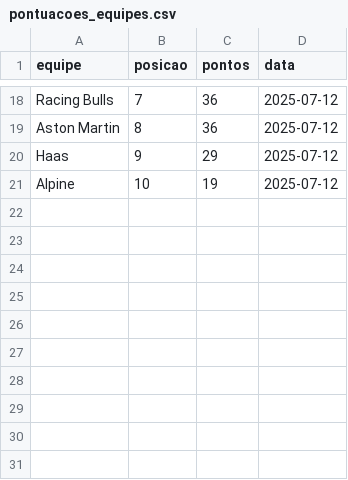
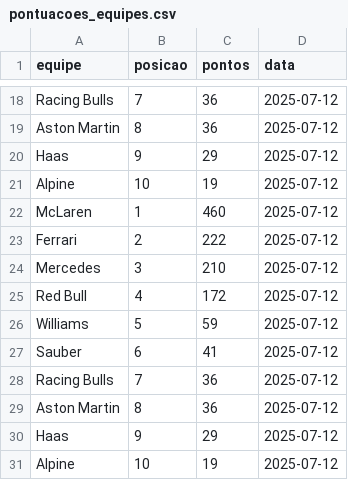
Before and after one commit to Gustavo-Rodrigues1/web_scraping_f1_python, a CSV file: webScraping-F1-Python-CSV/pontuacoes_equipes.csv (was pontuacoes_equipes.csv), drawn as a sheet; only a part is shown, gaps mark what is left out.

```diff
--- a/pontuacoes_equipes.csv
+++ b/webScraping-F1-Python-CSV/pontuacoes_equipes.csv
@@ -21 +21,11 @@ Haas,9,29,2025-07-12
 Alpine,10,19,2025-07-12
+McLaren,1,460,2025-07-12
+Ferrari,2,222,2025-07-12
+Mercedes,3,210,2025-07-12
+Red Bull,4,172,2025-07-12
+Williams,5,59,2025-07-12
+Sauber,6,41,2025-07-12
+Racing Bulls,7,36,2025-07-12
+Aston Martin,8,36,2025-07-12
+Haas,9,29,2025-07-12
+Alpine,10,19,2025-07-12
```
Also changed, not shown: webScraping-F1-Python-CSV/pontuacoes_pilotos.csv, 3 other files.
